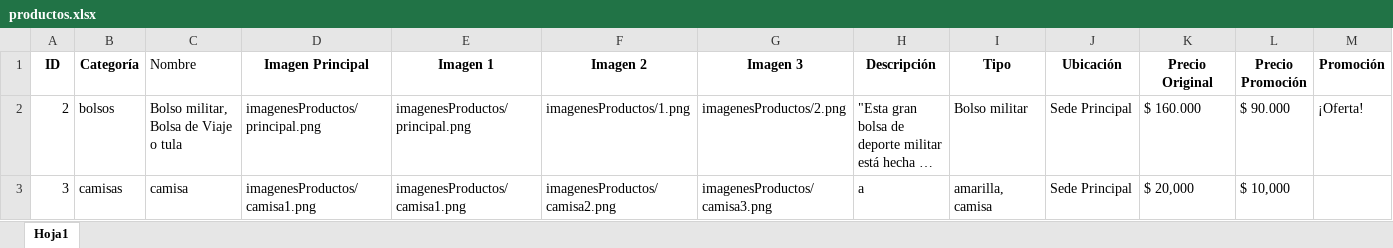
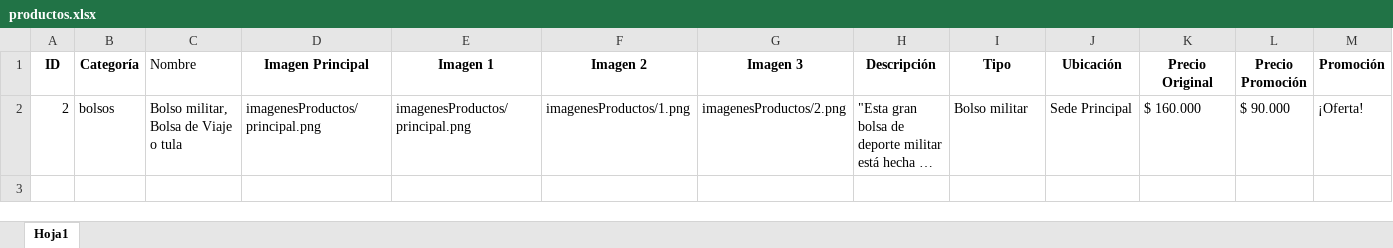
Before and after one commit to Solaez/Solaez.github.io, an Excel workbook: 1pagina militar/add/productos.xlsx, sheet Hoja1, drawn as a sheet; long unchanged cells end in …; values as stored, in another font and other column widths than the file's, no borders; the diff names each change by its address in the sheet, - before the commit and + after, or states it on an @@ line.

```diff
--- a/1pagina militar/add/productos.xlsx (sheet Hoja1)
+++ b/1pagina militar/add/productos.xlsx (sheet Hoja1)
-row 3: 3 | camisas | camisa | imagenesProductos/camisa1.png | imagenesProductos/camisa1.png | imagenesProductos/camisa2.png | imagenesProductos/camisa3.png | a | amarilla, camisa | Sede Principal | $ 20,000 | $ 10,000
```
Also changed, not shown: 35 other files.
